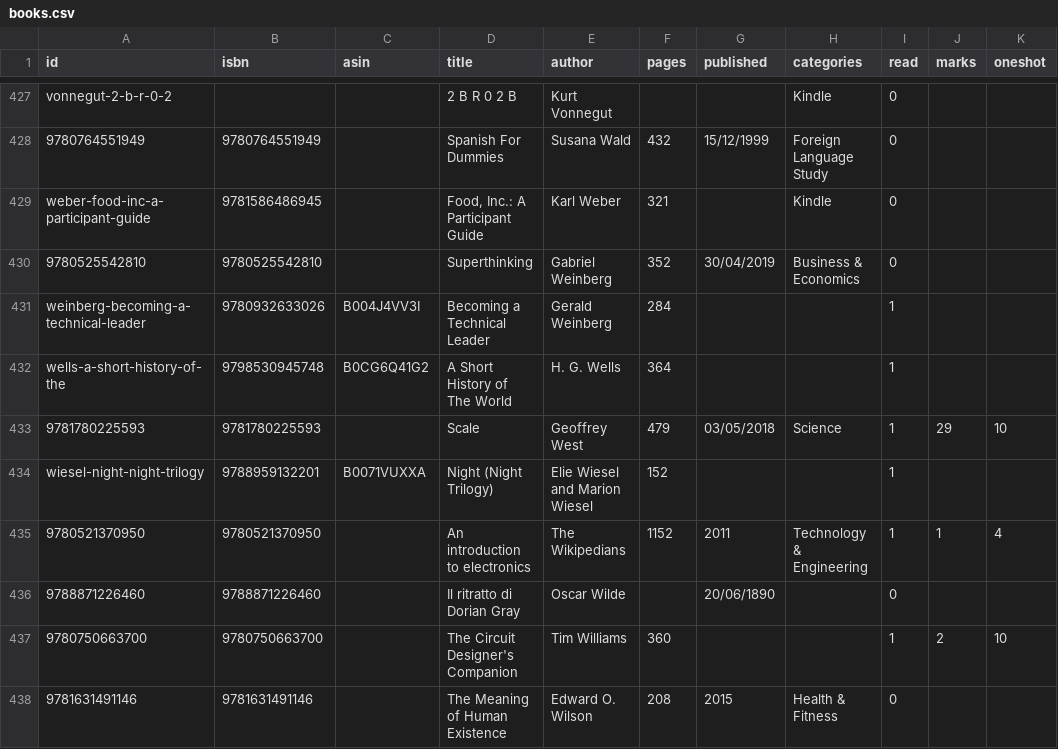
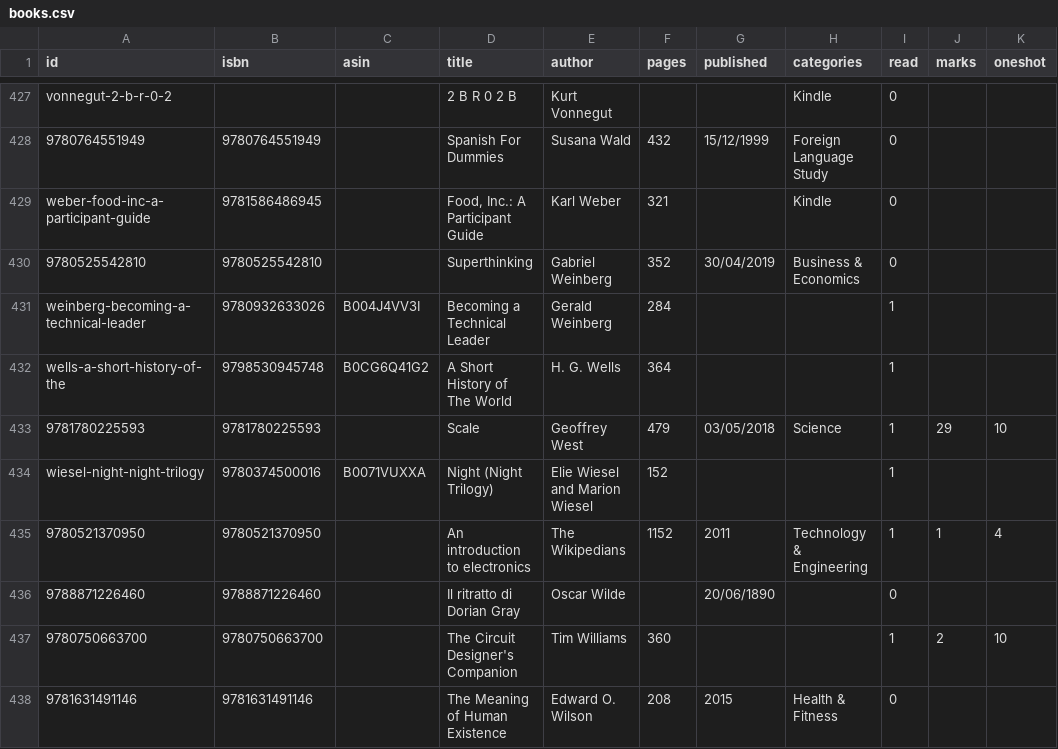
Before and after one commit to gerbaudo/gerbaudo-library, a CSV file: data/books.csv, drawn as a sheet; only a part is shown, gaps mark what is left out; the diff names each change by its address in the sheet, - before the commit and + after, or states it on an @@ line.

```diff
--- a/data/books.csv
+++ b/data/books.csv
-B434 (isbn): 9788959132201
+B434 (isbn): 9780374500016
```
Also changed, not shown: 2 other files.
